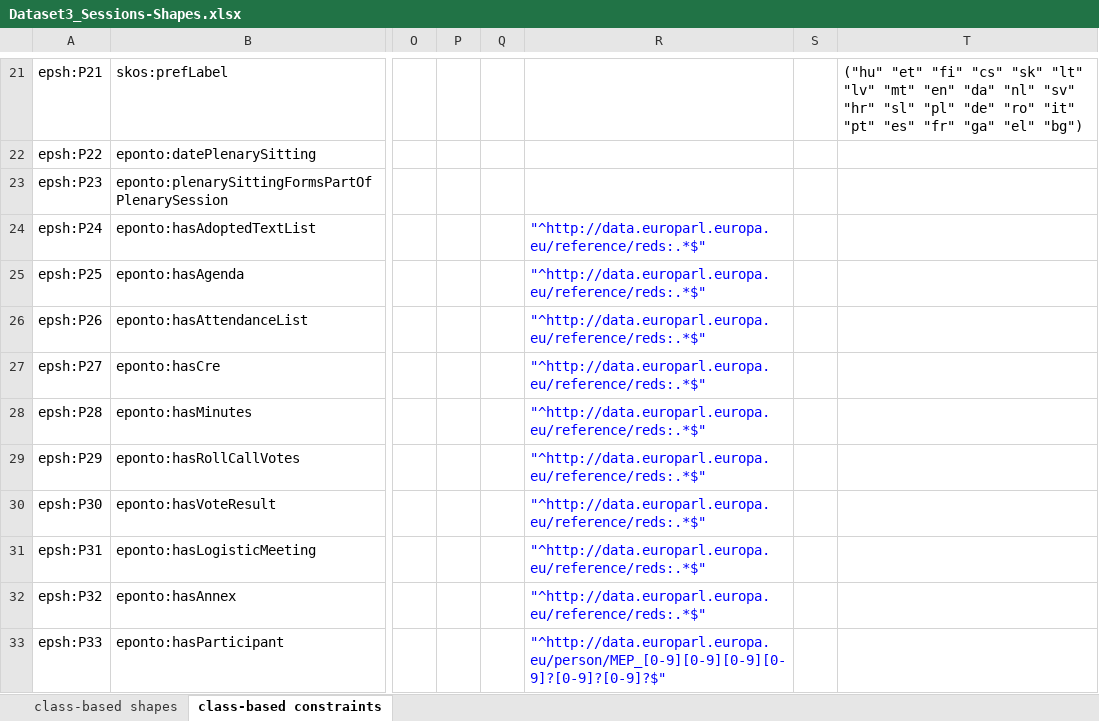
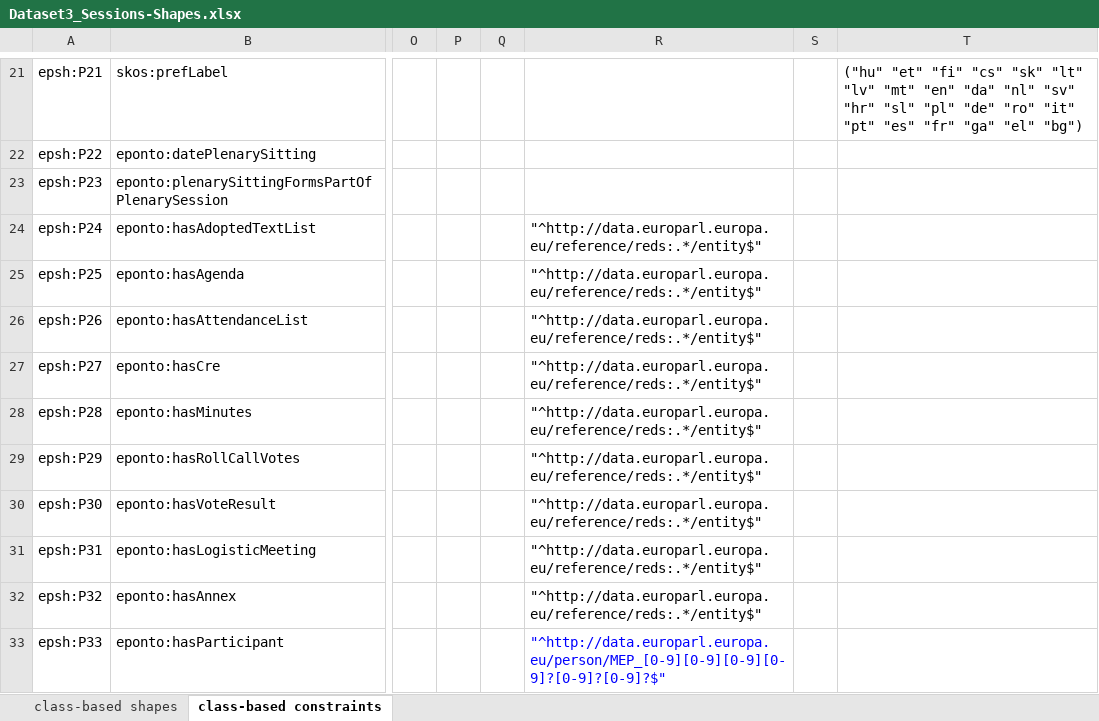
Before and after one commit to sparna-git/ep-graph-poc, an Excel workbook: 03-Dataset3_Sessions/04-SHACL/Dataset3_Sessions-Shapes.xlsx, sheet class-based constraints, drawn as a sheet; only a part is shown, gaps mark what is left out; values as stored, in another font and other column widths than the file's, no borders; the diff names each change by its address in the sheet, - before the commit and + after, or states it on an @@ line.

Commit message:
Update URI pattern for references to documents

```diff
--- a/03-Dataset3_Sessions/04-SHACL/Dataset3_Sessions-Shapes.xlsx (sheet class-based constraints)
+++ b/03-Dataset3_Sessions/04-SHACL/Dataset3_Sessions-Shapes.xlsx (sheet class-based constraints)
-R24:R32: "^http://data.europarl.europa.eu/reference/reds:.*$"
+R24:R32: "^http://data.europarl.europa.eu/reference/reds:.*/entity$"
-R24:R32 text colour: #0000FF
+R24:R32 text colour: black
```
Also changed, not shown: 1 other file.
